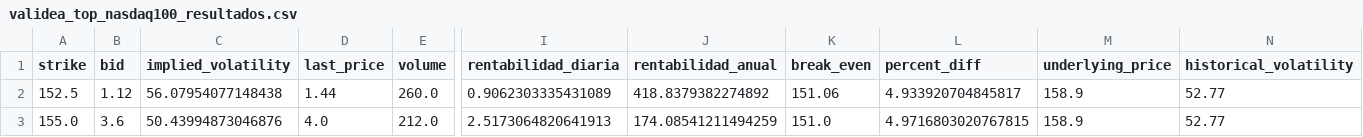
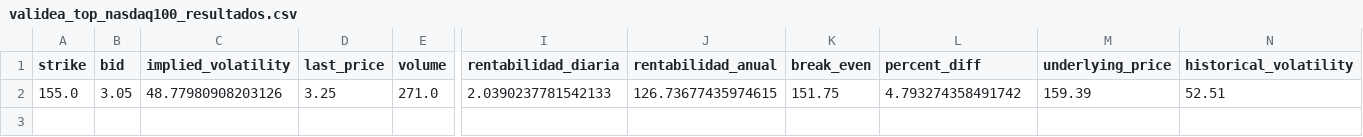
Before and after one commit to rubenm1906/short-put-openai, a CSV file: storage/validea_top_nasdaq100_resultados.csv, drawn as a sheet; only a part is shown, gaps mark what is left out; removed rows and columns are numbered as before the commit, all else as after; rows hold the shown columns only; the diff covers the shown part only; the diff names each change by its address in the sheet, - before the commit and + after, or states it on an @@ line.

```diff
--- a/storage/validea_top_nasdaq100_resultados.csv
+++ b/storage/validea_top_nasdaq100_resultados.csv
-row 2: 152.5 | 1.12 | 56.07954077148438 | 1.44 | 260.0 | 0.9062303335431089 | 418.8379382274892 | 151.06 | 4.933920704845817 | 158.9 | 52.77
-B2 (bid): 3.6
+B2 (bid): 3.05
-C2 (implied_volatility): 50.43994873046876
+C2 (implied_volatility): 48.77980908203126
-D2 (last_price): 4.0
+D2 (last_price): 3.25
-E2 (volume): 212.0
+E2 (volume): 271.0
-I2 (rentabilidad_diaria): 2.5173064820641913
+I2 (rentabilidad_diaria): 2.0390237781542133
-J2 (rentabilidad_anual): 174.08541211494259
+J2 (rentabilidad_anual): 126.73677435974615
-K2 (break_even): 151.0
+K2 (break_even): 151.75
-L2 (percent_diff): 4.9716803020767815
+L2 (percent_diff): 4.793274358491742
-M2 (underlying_price): 158.9
+M2 (underlying_price): 159.39
-N2 (historical_volatility): 52.77
+N2 (historical_volatility): 52.51
```
Also changed, not shown: 1 edited cell elsewhere in this file, storage/7_Magnificas_resultados.csv, storage/Shortlist_ruben_resultados.csv, 10 other files.
